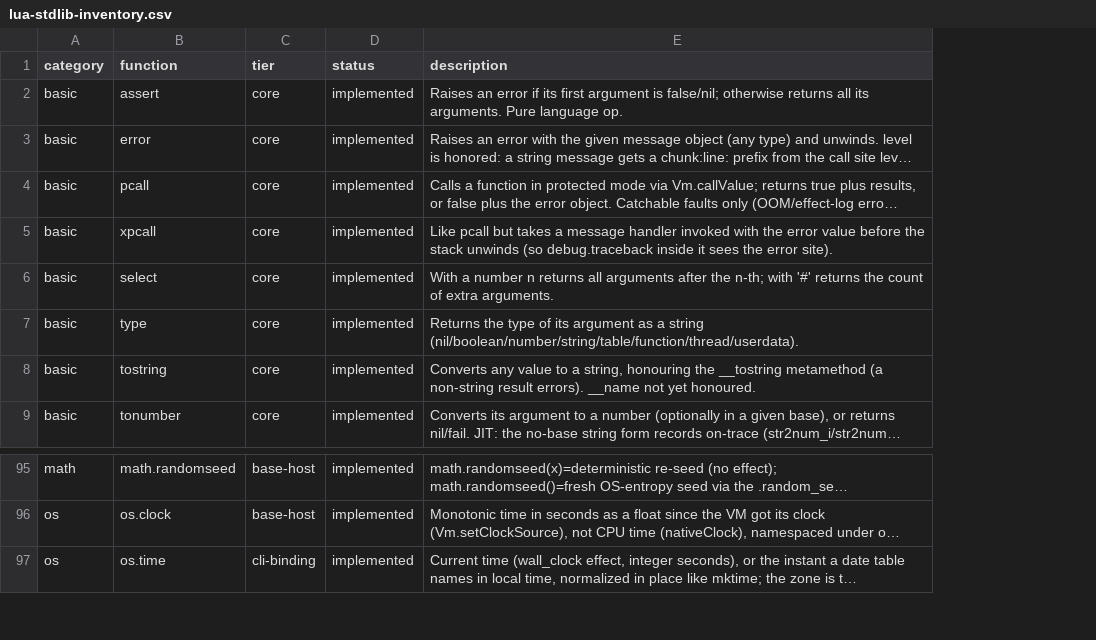
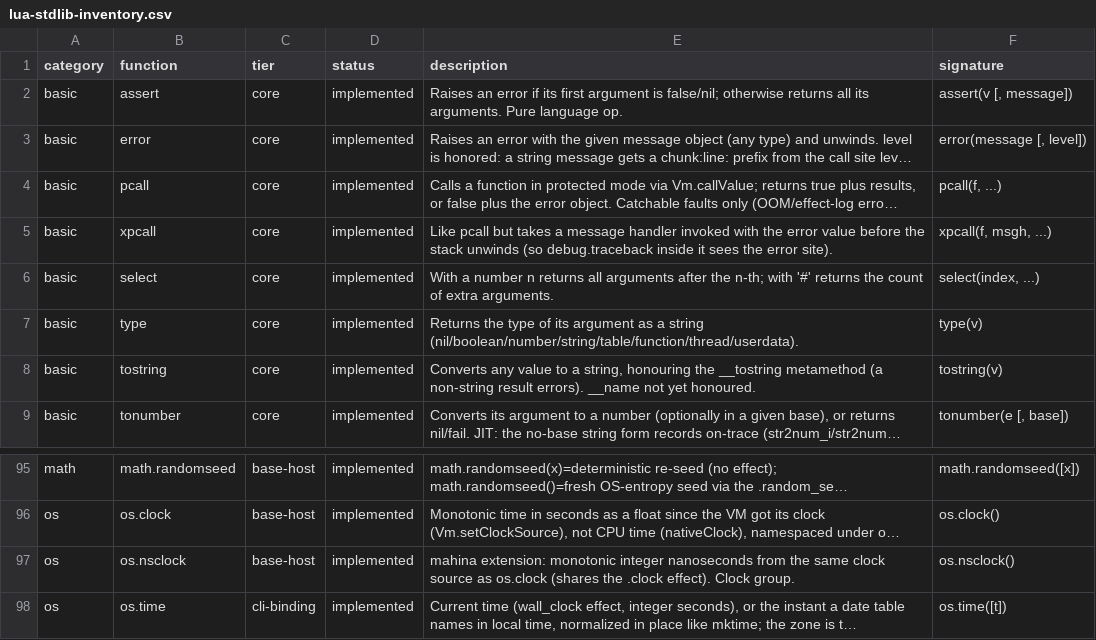
Before and after one commit to serialexp/lune, a CSV file: docs/lua-stdlib-inventory.csv, drawn as a sheet; only a part is shown, gaps mark what is left out; long unchanged cells end in …; the diff names each change by its address in the sheet, - before the commit and + after, or states it on an @@ line.

```diff
--- a/docs/lua-stdlib-inventory.csv
+++ b/docs/lua-stdlib-inventory.csv
+column F (signature), rows 2-9: assert(v [, message]) | error(message [, level]) | pcall(f, ...) | xpcall(f, msgh, ...) | select(index, ...) | type(v) | tostring(v) | tonumber(e [, base]); rows 95-96: math.randomseed([x]) | os.clock(); row 98: os.time([t])
+row 97: os | os.nsclock | base-host | implemented | mahina extension: monotonic integer nanoseconds from the same clock source as os.clock (shares the .clock effect). Clock group. | os.nsclock()
```
Also changed, not shown: 4 other files.
